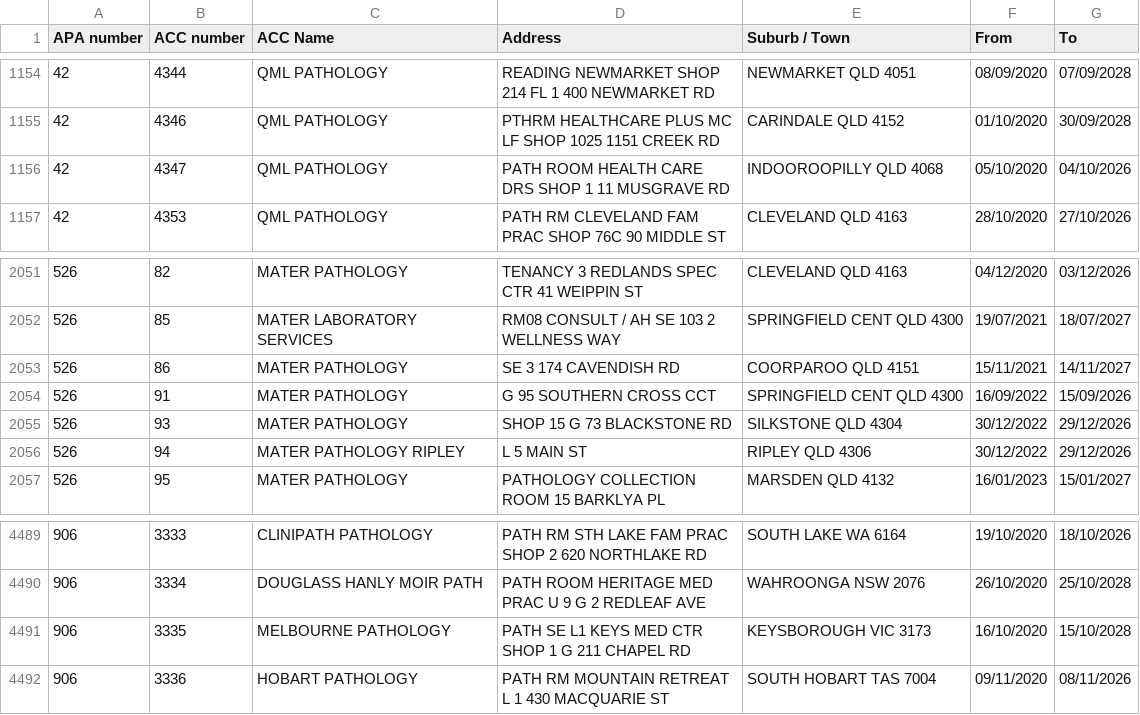
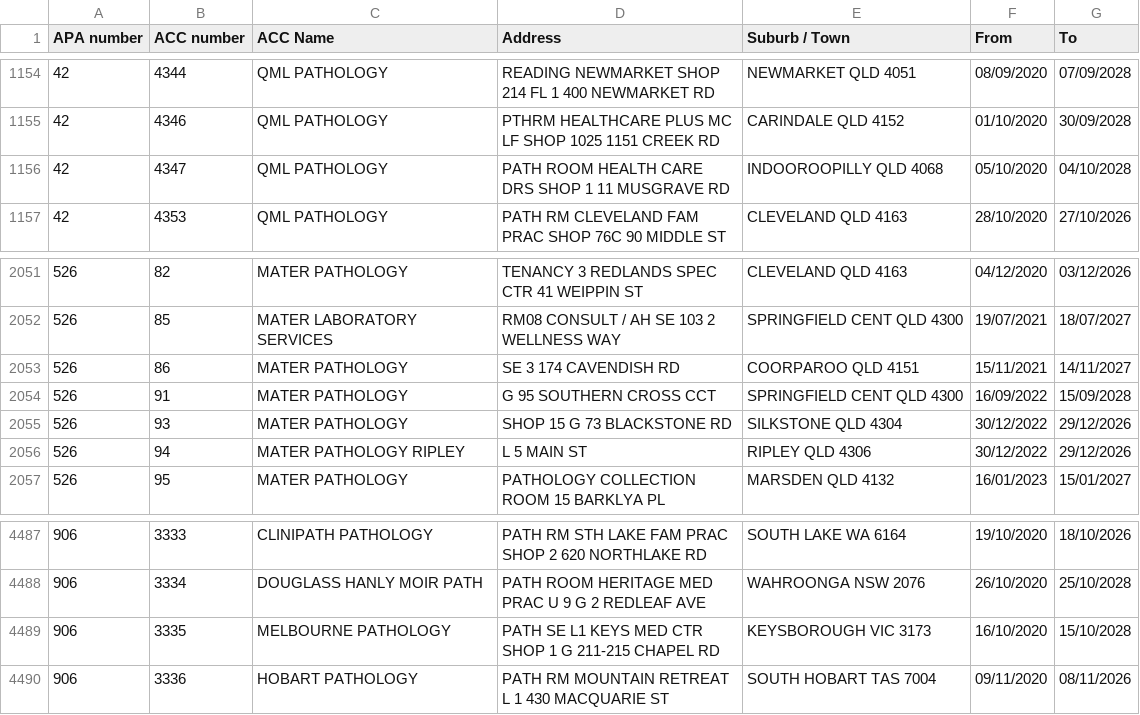
Before and after one commit to nwbort/apcc, a CSV file: apcc_list.csv, drawn as a sheet; only a part is shown, gaps mark what is left out; the diff covers the shown part only.

```diff
--- a/apcc_list.csv
+++ b/apcc_list.csv
@@ -1155,3 +1155,3 @@ APA number,ACC number,ACC Name,Address,Suburb / Town,From,To
 42,4346,QML PATHOLOGY,PTHRM HEALTHCARE PLUS MC LF SHOP 1025 1151 CREEK RD,CARINDALE QLD 4152,01/10/2020,30/09/2028
-42,4347,QML PATHOLOGY,PATH ROOM HEALTH CARE DRS SHOP 1 11 MUSGRAVE RD,INDOOROOPILLY QLD 4068,05/10/2020,04/10/2026
+42,4347,QML PATHOLOGY,PATH ROOM HEALTH CARE DRS SHOP 1 11 MUSGRAVE RD,INDOOROOPILLY QLD 4068,05/10/2020,04/10/2028
 42,4353,QML PATHOLOGY,PATH RM CLEVELAND FAM PRAC SHOP 76C 90 MIDDLE ST,CLEVELAND QLD 4163,28/10/2020,27/10/2026
@@ -2053,3 +2053,3 @@ APA number,ACC number,ACC Name,Address,Suburb / Town,From,To
 526,86,MATER PATHOLOGY,SE 3 174 CAVENDISH RD,COORPAROO QLD 4151,15/11/2021,14/11/2027
-526,91,MATER PATHOLOGY,G 95 SOUTHERN CROSS CCT,SPRINGFIELD CENT QLD 4300,16/09/2022,15/09/2026
+526,91,MATER PATHOLOGY,G 95 SOUTHERN CROSS CCT,SPRINGFIELD CENT QLD 4300,16/09/2022,15/09/2028
 526,93,MATER PATHOLOGY,SHOP 15 G 73 BLACKSTONE RD,SILKSTONE QLD 4304,30/12/2022,29/12/2026
@@ -4490,3 +4488,3 @@ APA number,ACC number,ACC Name,Address,Suburb / Town,From,To
 906,3334,DOUGLASS HANLY MOIR PATH,PATH ROOM HERITAGE MED PRAC U 9 G 2 REDLEAF AVE,WAHROONGA NSW 2076,26/10/2020,25/10/2028
-906,3335,MELBOURNE PATHOLOGY,PATH SE L1 KEYS MED CTR SHOP 1 G 211 CHAPEL RD,KEYSBOROUGH VIC 3173,16/10/2020,15/10/2028
+906,3335,MELBOURNE PATHOLOGY,PATH SE L1 KEYS MED CTR SHOP 1 G 211-215 CHAPEL RD,KEYSBOROUGH VIC 3173,16/10/2020,15/10/2028
 906,3336,HOBART PATHOLOGY,PATH RM MOUNTAIN RETREAT L 1 430 MACQUARIE ST,SOUTH HOBART TAS 7004,09/11/2020,08/11/2026
```
Also changed, not shown: 1 added row, 3 removed rows and 15 edited cells elsewhere in this file.
